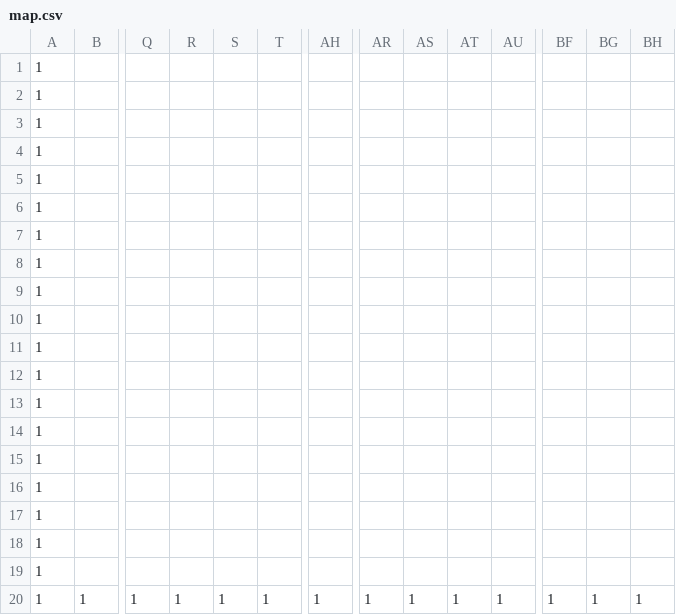
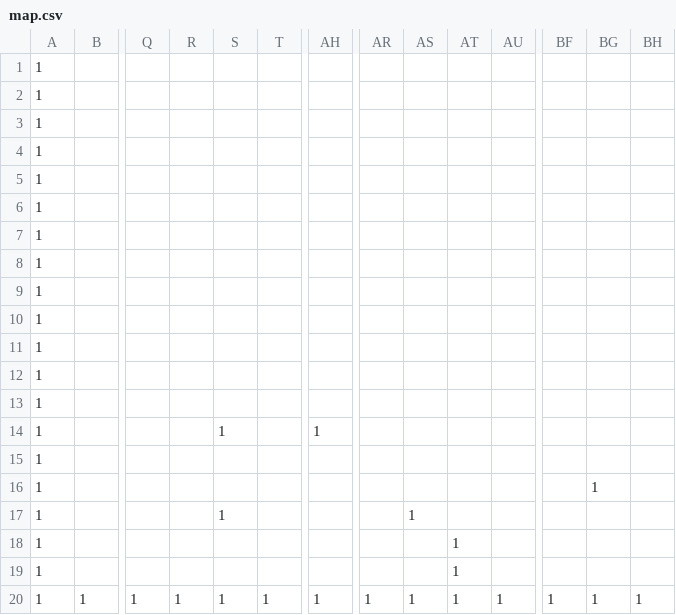
Before and after one commit to Tomoki0827223/AL3_KmataEngine_3D, a CSV file: DirectXGame/Resources/map.csv, drawn as a sheet; only a part is shown, gaps mark what is left out; removed rows and columns are numbered as before the commit, all else as after; rows hold the shown columns only; the diff names each change by its address in the sheet, - before the commit and + after, or states it on an @@ line.

```diff
--- a/DirectXGame/Resources/map.csv
+++ b/DirectXGame/Resources/map.csv
+row 14: 1 |  |  |  | 1 |  | 1
-BG16: (empty)
+BG16: 1
-S17: (empty)
+S17: 1
-AS17: (empty)
+AS17: 1
-AT18:AT19: (empty)
+AT18:AT19: 1
-row 19: 1
```
Also changed, not shown: 6 other files.
